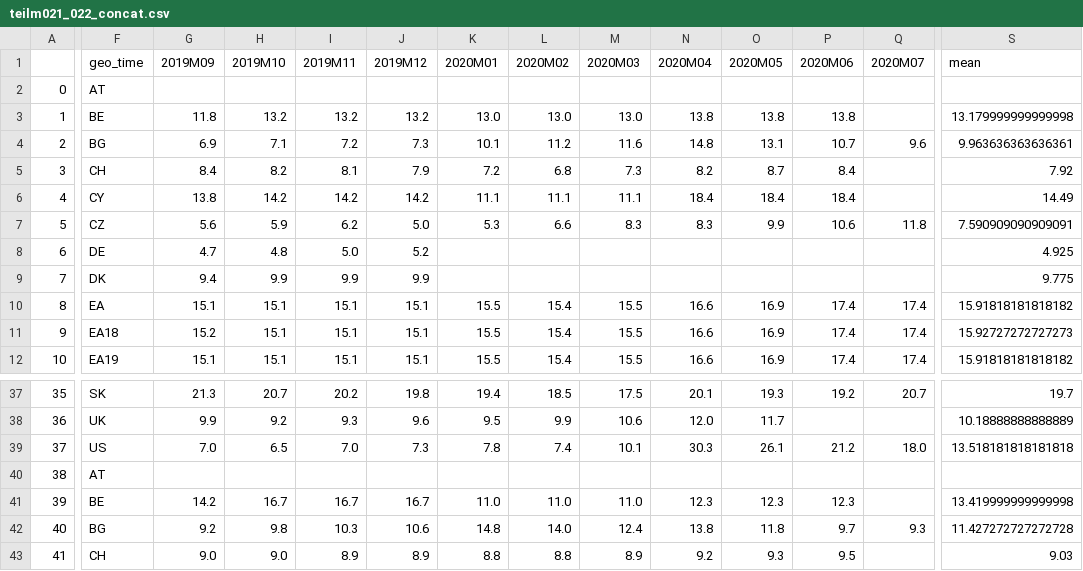
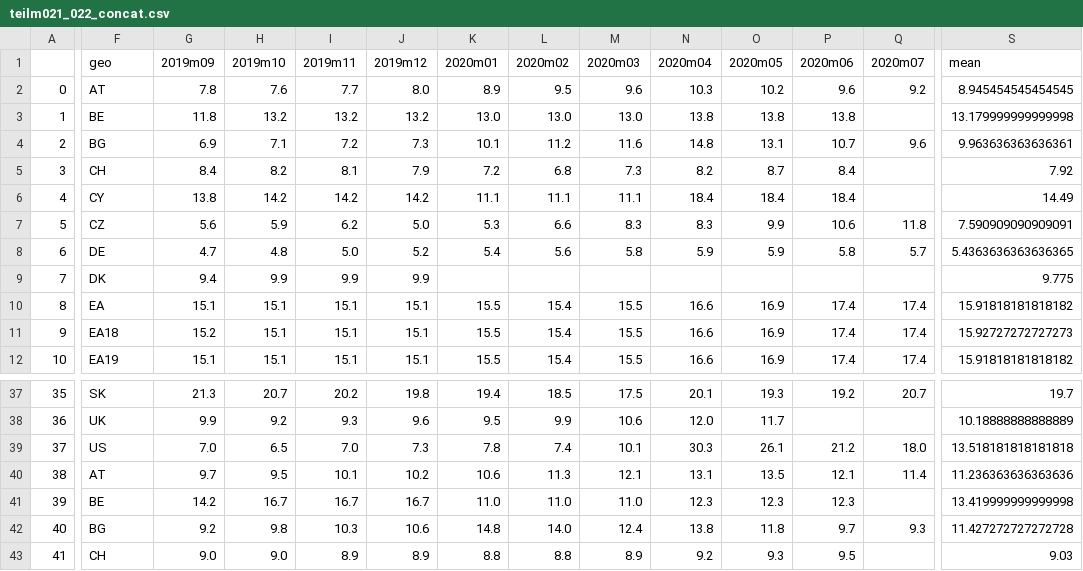
Before and after one commit to Malonk/unemployment_stats, a CSV file: data/output/teilm021_022_concat.csv (was data/cleaned/teilm021_022_concat.csv), drawn as a sheet; only a part is shown, gaps mark what is left out; the diff covers the shown part only; the diff names each change by its address in the sheet, - before the commit and + after, or states it on an @@ line.

```diff
--- a/data/cleaned/teilm021_022_concat.csv
+++ b/data/output/teilm021_022_concat.csv
-F1: geo_time
+F1: geo
-G1: 2019M09
+G1: 2019m09
-H1: 2019M10
+H1: 2019m10
-I1: 2019M11
+I1: 2019m11
-J1: 2019M12
+J1: 2019m12
-K1: 2020M01
+K1: 2020m01
-L1: 2020M02
+L1: 2020m02
-M1: 2020M03
+M1: 2020m03
-N1: 2020M04
+N1: 2020m04
-O1: 2020M05
+O1: 2020m05
-P1: 2020M06
+P1: 2020m06
-Q1: 2020M07
+Q1: 2020m07
-G2 (2019m09): (empty)
+G2 (2019m09): 7.8
-H2 (2019m10): (empty)
+H2 (2019m10): 7.6
-I2 (2019m11): (empty)
+I2 (2019m11): 7.7
-J2 (2019m12): (empty)
+J2 (2019m12): 8.0
-K2 (2020m01): (empty)
+K2 (2020m01): 8.9
-L2 (2020m02): (empty)
+L2 (2020m02): 9.5
-M2 (2020m03): (empty)
+M2 (2020m03): 9.6
-N2 (2020m04): (empty)
+N2 (2020m04): 10.3
-O2 (2020m05): (empty)
+O2 (2020m05): 10.2
-P2 (2020m06): (empty)
+P2 (2020m06): 9.6
-Q2 (2020m07): (empty)
+Q2 (2020m07): 9.2
-S2 (mean): (empty)
+S2 (mean): 8.945454545454545
-K8 (2020m01): (empty)
+K8 (2020m01): 5.4
-L8 (2020m02): (empty)
+L8 (2020m02): 5.6
-M8 (2020m03): (empty)
+M8 (2020m03): 5.8
-N8 (2020m04): (empty)
+N8 (2020m04): 5.9
-O8 (2020m05): (empty)
+O8 (2020m05): 5.9
-P8 (2020m06): (empty)
+P8 (2020m06): 5.8
-Q8 (2020m07): (empty)
+Q8 (2020m07): 5.7
-S8 (mean): 4.925
+S8 (mean): 5.4363636363636365
-G40 (2019m09): (empty)
+G40 (2019m09): 9.7
-H40 (2019m10): (empty)
+H40 (2019m10): 9.5
-I40 (2019m11): (empty)
+I40 (2019m11): 10.1
-J40 (2019m12): (empty)
+J40 (2019m12): 10.2
-K40 (2020m01): (empty)
+K40 (2020m01): 10.6
-L40 (2020m02): (empty)
+L40 (2020m02): 11.3
-M40 (2020m03): (empty)
+M40 (2020m03): 12.1
-N40 (2020m04): (empty)
+N40 (2020m04): 13.1
-O40 (2020m05): (empty)
+O40 (2020m05): 13.5
-P40 (2020m06): (empty)
+P40 (2020m06): 12.1
-Q40 (2020m07): (empty)
+Q40 (2020m07): 11.4
-S40 (mean): (empty)
+S40 (mean): 11.236363636363636
```
Also changed, not shown: 41 edited cells elsewhere in this file, 8 other files.
